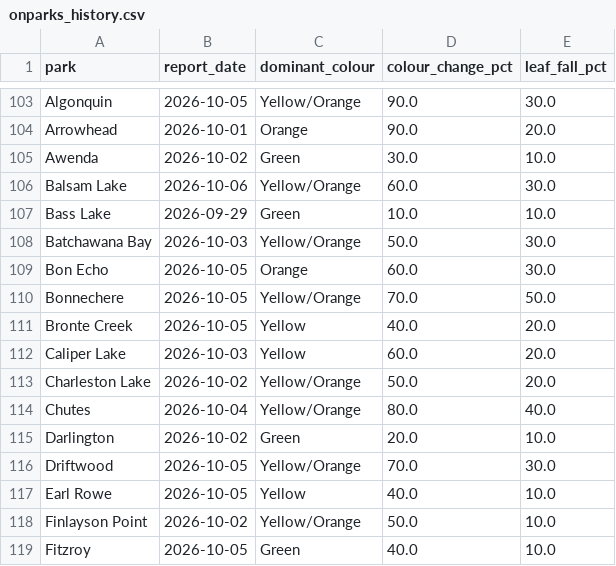
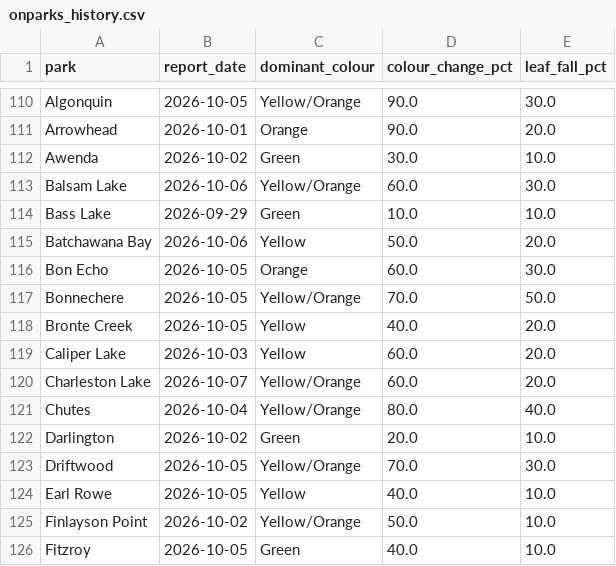
Before and after one commit to aaravindravi/rising_foliage, a CSV file: prototype/output/ground/onparks_history.csv, drawn as a sheet; only a part is shown, gaps mark what is left out; the diff covers the shown part only.

```diff
--- a/prototype/output/ground/onparks_history.csv
+++ b/prototype/output/ground/onparks_history.csv
@@ -107,3 +114,3 @@ Balsam Lake,2026-10-06,Yellow/Orange,60.0,30.0
 Bass Lake,2026-09-29,Green,10.0,10.0
-Batchawana Bay,2026-10-03,Yellow/Orange,50.0,30.0
+Batchawana Bay,2026-10-06,Yellow,50.0,20.0
 Bon Echo,2026-10-05,Orange,60.0,30.0
@@ -112,3 +119,3 @@ Bronte Creek,2026-10-05,Yellow,40.0,20.0
 Caliper Lake,2026-10-03,Yellow,60.0,20.0
-Charleston Lake,2026-10-02,Yellow/Orange,50.0,20.0
+Charleston Lake,2026-10-07,Yellow/Orange,60.0,20.0
 Chutes,2026-10-04,Yellow/Orange,80.0,40.0
```
Also changed, not shown: 7 added rows and 13 edited cells elsewhere in this file.
